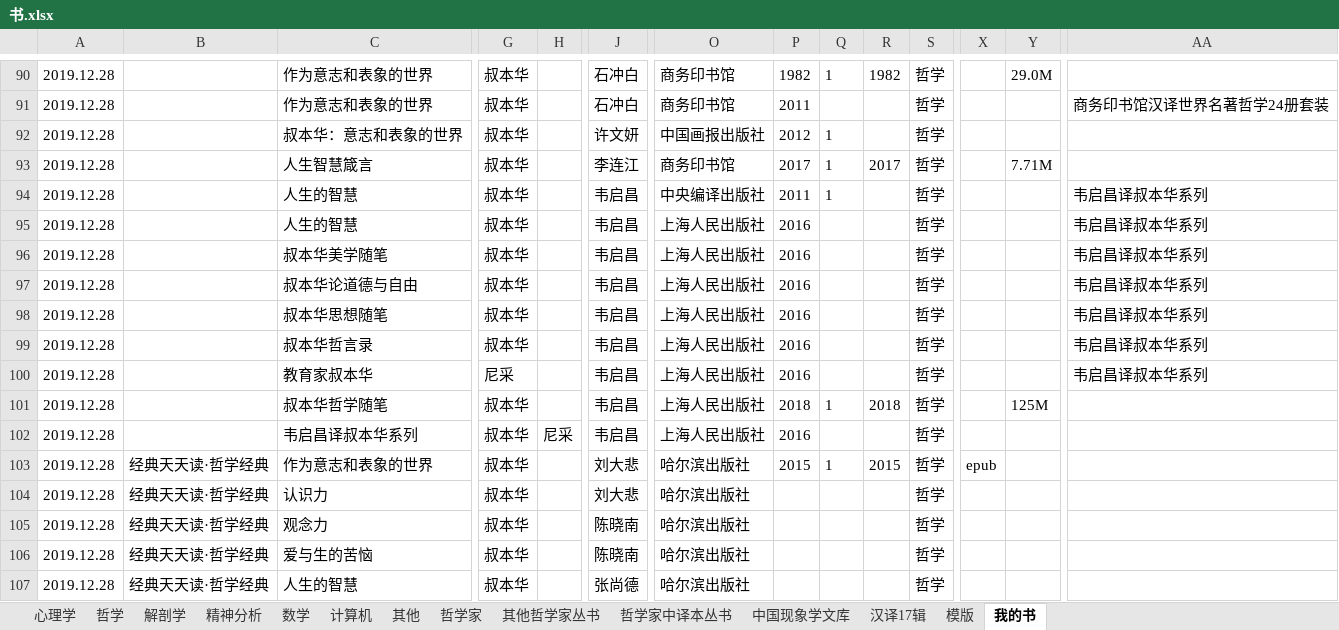
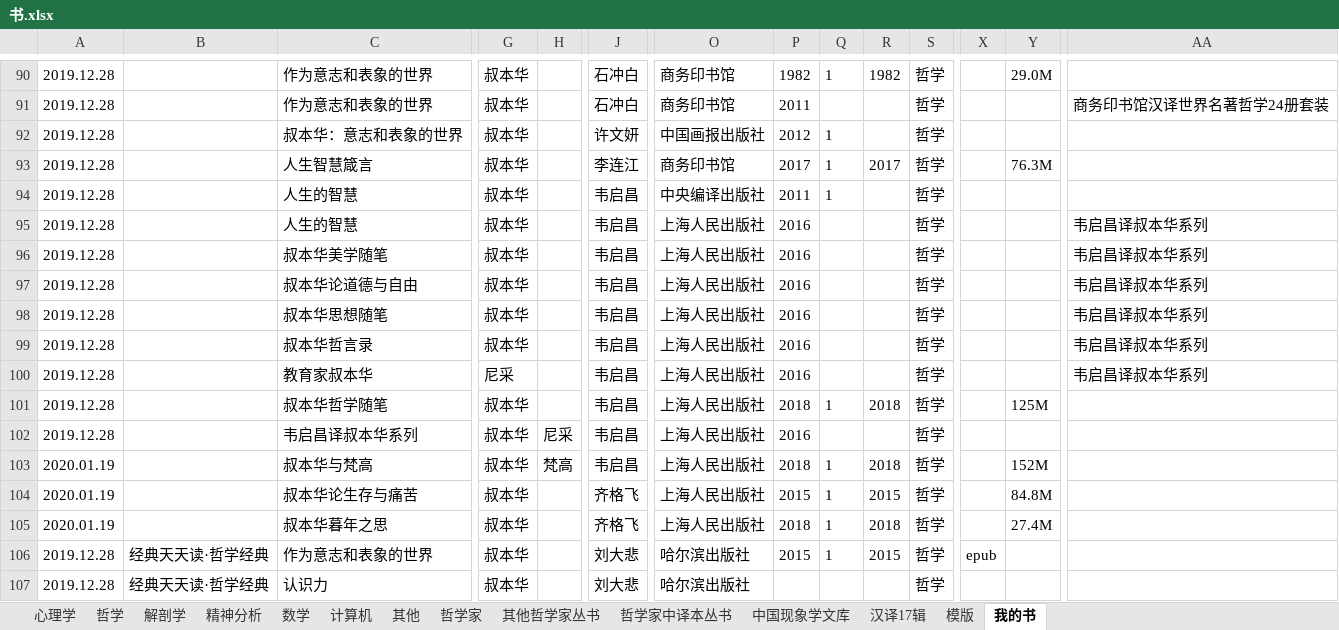
Before and after one commit to htlbvd/docs, an Excel workbook: 书.xlsx, sheet 我的书, drawn as a sheet; only a part is shown, gaps mark what is left out; the shorter side is filled out with more unchanged rows; values as stored, in another font and other column widths than the file's, no borders; rows hold the shown columns only; the diff names each change by its address in the sheet, - before the commit and + after, or states it on an @@ line.

```diff
--- a/书.xlsx (sheet 我的书)
+++ b/书.xlsx (sheet 我的书)
-Y93: 7.71M
+Y93: 76.3M
-AA94: 韦启昌译叔本华系列
+AA94: (empty)
+row 103: 2020.01.19 |  | 叔本华与梵高 | 叔本华 | 梵高 | 韦启昌 | 上海人民出版社 | 2018 | 1 | 2018 | 哲学 |  | 152M
+row 104: 2020.01.19 |  | 叔本华论生存与痛苦 | 叔本华 |  | 齐格飞 | 上海人民出版社 | 2015 | 1 | 2015 | 哲学 |  | 84.8M
+row 105: 2020.01.19 |  | 叔本华暮年之思 | 叔本华 |  | 齐格飞 | 上海人民出版社 | 2018 | 1 | 2018 | 哲学 |  | 27.4M
```
Also changed, not shown: sheet 哲学家, sheet 哲学家中译本丛书, sheet 其他哲学家丛书, 1 other file.
